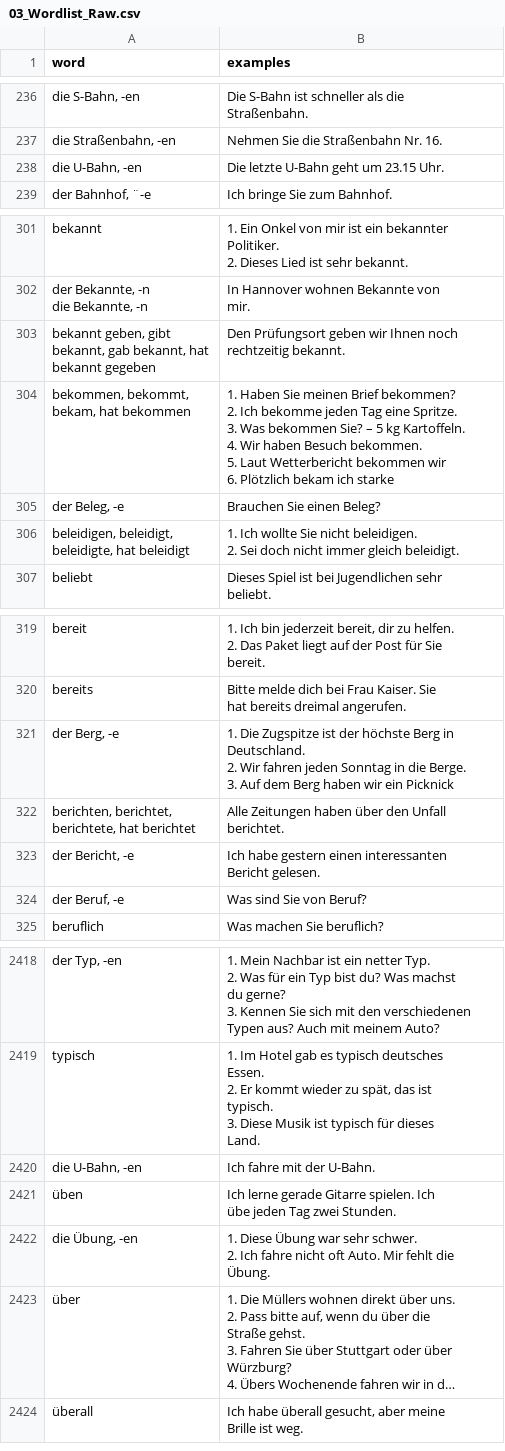
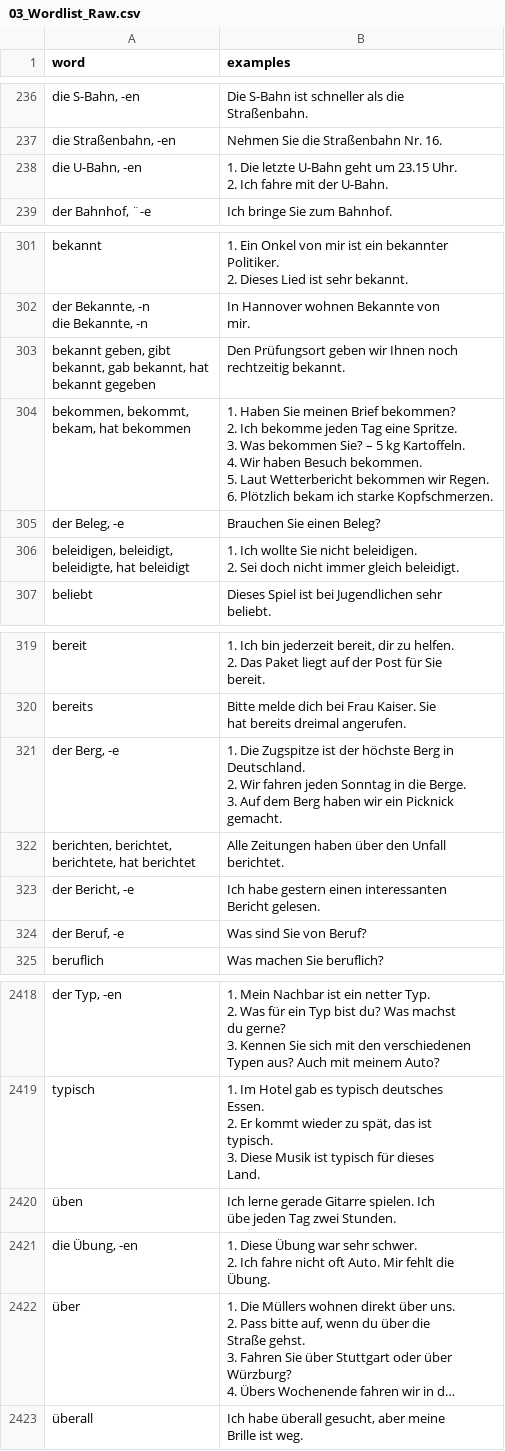
Before and after one commit to stoyanK7/BG-DE-Anki-Decks, a CSV file: data/03_Wordlist_Raw.csv, drawn as a sheet; only a part is shown, gaps mark what is left out; long unchanged cells end in ….

```diff
--- a/data/03_Wordlist_Raw.csv
+++ b/data/03_Wordlist_Raw.csv
@@ -1338,5 +1338,7 @@ Straßenbahn.
 "
-"die U-Bahn, -en
-","Die letzte U-Bahn geht um 23.15 Uhr.
-"
+"die U-Bahn, -en
+
+","1. Die letzte U-Bahn geht um 23.15 Uhr.
+2. Ich fahre mit der U-Bahn.
+"
 "der Bahnhof, ¨-e
@@ -1665,15 +1667,15 @@ rechtzeitig bekannt.
 "
-"bekommen, bekommt,
-bekam, hat bekommen
-
-
-
-
-","1. Haben Sie meinen Brief bekommen?
-2. Ich bekomme jeden Tag eine Spritze.
-3. Was bekommen Sie? – 5 kg Kartoffeln.
-4. Wir haben Besuch bekommen.
-5. Laut Wetterbericht bekommen wir
-6. Plötzlich bekam ich starke
-"
+"bekommen, bekommt,
+bekam, hat bekommen
+
+
+
+
+","1. Haben Sie meinen Brief bekommen?
+2. Ich bekomme jeden Tag eine Spritze.
+3. Was bekommen Sie? – 5 kg Kartoffeln.
+4. Wir haben Besuch bekommen.
+5. Laut Wetterbericht bekommen wir Regen.
+6. Plötzlich bekam ich starke Kopfschmerzen.
+"
 "der Beleg, -e
@@ -1760,10 +1762,11 @@ hat bereits dreimal angerufen.
 "
-"der Berg, -e
-
-
-","1. Die Zugspitze ist der höchste Berg in
-Deutschland.
-2. Wir fahren jeden Sonntag in die Berge.
-3. Auf dem Berg haben wir ein Picknick
-"
+"der Berg, -e
+
+
+","1. Die Zugspitze ist der höchste Berg in
+Deutschland.
+2. Wir fahren jeden Sonntag in die Berge.
+3. Auf dem Berg haben wir ein Picknick
+gemacht.
+"
 "berichten, berichtet,
@@ -13372,5 +13375,2 @@ Land.
 "
-"die U-Bahn, -en
-","Ich fahre mit der U-Bahn.
-"
 "üben
```
Also changed, not shown: data/04_Wordlist_Cleaned.csv, data/05_Wordlist_Preprocessed.csv, 4 other files.
